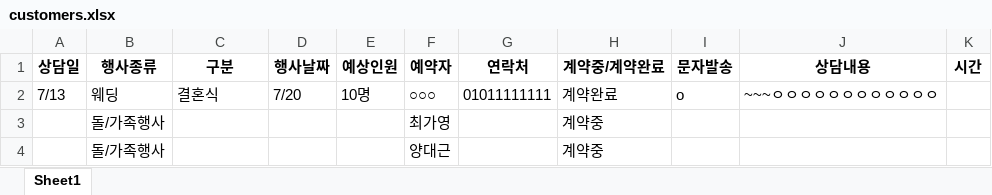
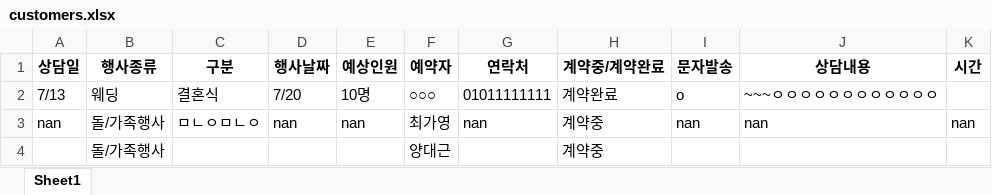
Before and after one commit to alpakalee/interncustomer, an Excel workbook: urban_brook/customers.xlsx, sheet Sheet1, drawn as a sheet; values as stored, in another font and other column widths than the file's, no borders; removed rows and columns are numbered as before the commit, all else as after; the diff names each change by its address in the sheet, - before the commit and + after, or states it on an @@ line.

```diff
--- a/urban_brook/customers.xlsx (sheet Sheet1)
+++ b/urban_brook/customers.xlsx (sheet Sheet1)
-row 3:  | 돌/가족행사 |  |  |  | 최가영 |  | 계약중
+row 3: nan | 돌/가족행사 | ㅁㄴㅇㅁㄴㅇ | nan | nan | 최가영 | nan | 계약중 | nan | nan | nan
```
Also changed, not shown: 1 other file.
